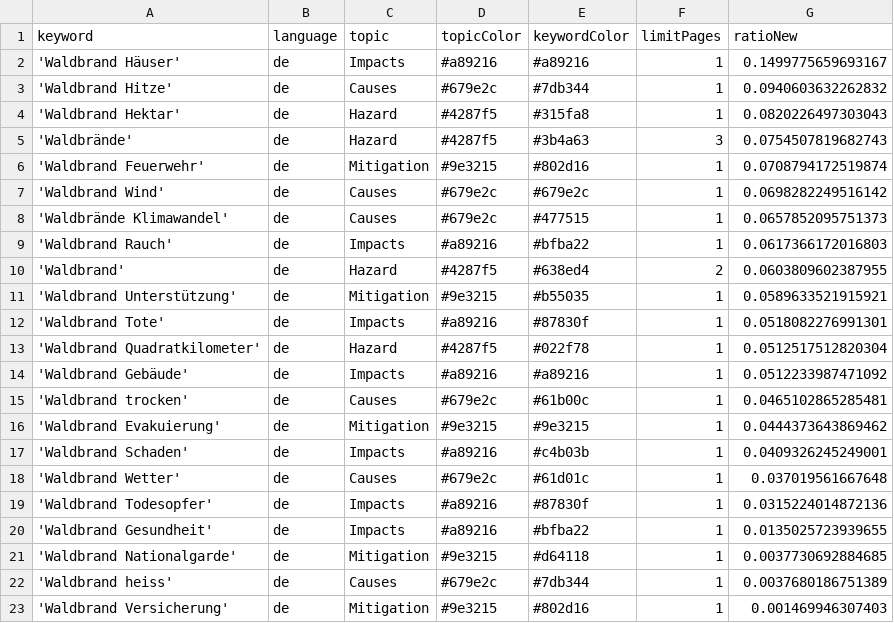
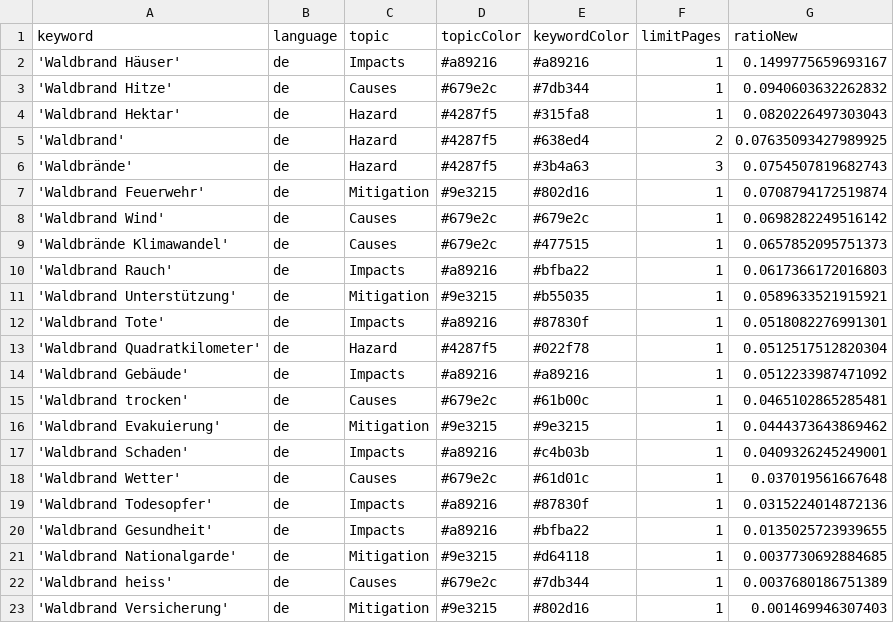
Before and after one commit to a-p312-news/winterIsComing, a CSV file: keywords.csv, drawn as a sheet.

```diff
--- a/keywords.csv
+++ b/keywords.csv
@@ -4,2 +4,3 @@ keyword,language,topic,topicColor,keywordColor,limitPages,ratioNew
 'Waldbrand Hektar',de,Hazard,#4287f5,#315fa8,1,0.0820226497303043
+'Waldbrand',de,Hazard,#4287f5,#638ed4,2,0.07635093427989925
 'Waldbrände',de,Hazard,#4287f5,#3b4a63,3,0.0754507819682743
@@ -9,3 +10,2 @@ keyword,language,topic,topicColor,keywordColor,limitPages,ratioNew
 'Waldbrand Rauch',de,Impacts,#a89216,#bfba22,1,0.0617366172016803
-'Waldbrand',de,Hazard,#4287f5,#638ed4,2,0.0603809602387955
 'Waldbrand Unterstützung',de,Mitigation,#9e3215,#b55035,1,0.0589633521915921
```
Also changed, not shown: csv/news_2026_11.csv.
